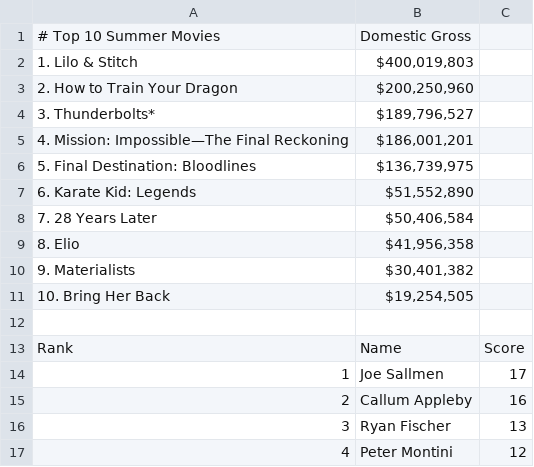
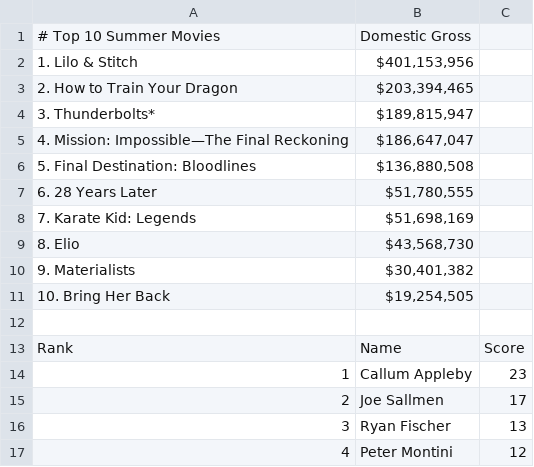
Before and after one commit to thewatcher7789/summer-movie-pool, a CSV file: leaderboard.csv, drawn as a sheet; only a part is shown.

```diff
--- a/leaderboard.csv
+++ b/leaderboard.csv
@@ -1,10 +1,10 @@
 # Top 10 Summer Movies,Domestic Gross
-1. Lilo & Stitch,"$400,019,803"
-2. How to Train Your Dragon,"$200,250,960"
-3. Thunderbolts*,"$189,796,527"
-4. Mission: Impossible—The Final Reckoning,"$186,001,201"
-5. Final Destination: Bloodlines,"$136,739,975"
-6. Karate Kid: Legends,"$51,552,890"
-7. 28 Years Later,"$50,406,584"
-8. Elio,"$41,956,358"
+1. Lilo & Stitch,"$401,153,956"
+2. How to Train Your Dragon,"$203,394,465"
+3. Thunderbolts*,"$189,815,947"
+4. Mission: Impossible—The Final Reckoning,"$186,647,047"
+5. Final Destination: Bloodlines,"$136,880,508"
+6. 28 Years Later,"$51,780,555"
+7. Karate Kid: Legends,"$51,698,169"
+8. Elio,"$43,568,730"
 9. Materialists,"$30,401,382"
@@ -13,4 +13,4 @@
 Rank,Name,Score
-1,Joe Sallmen,17
-2,Callum Appleby,16
+1,Callum Appleby,23
+2,Joe Sallmen,17
 3,Ryan Fischer,13
```
Also changed, not shown: 1 other file.
